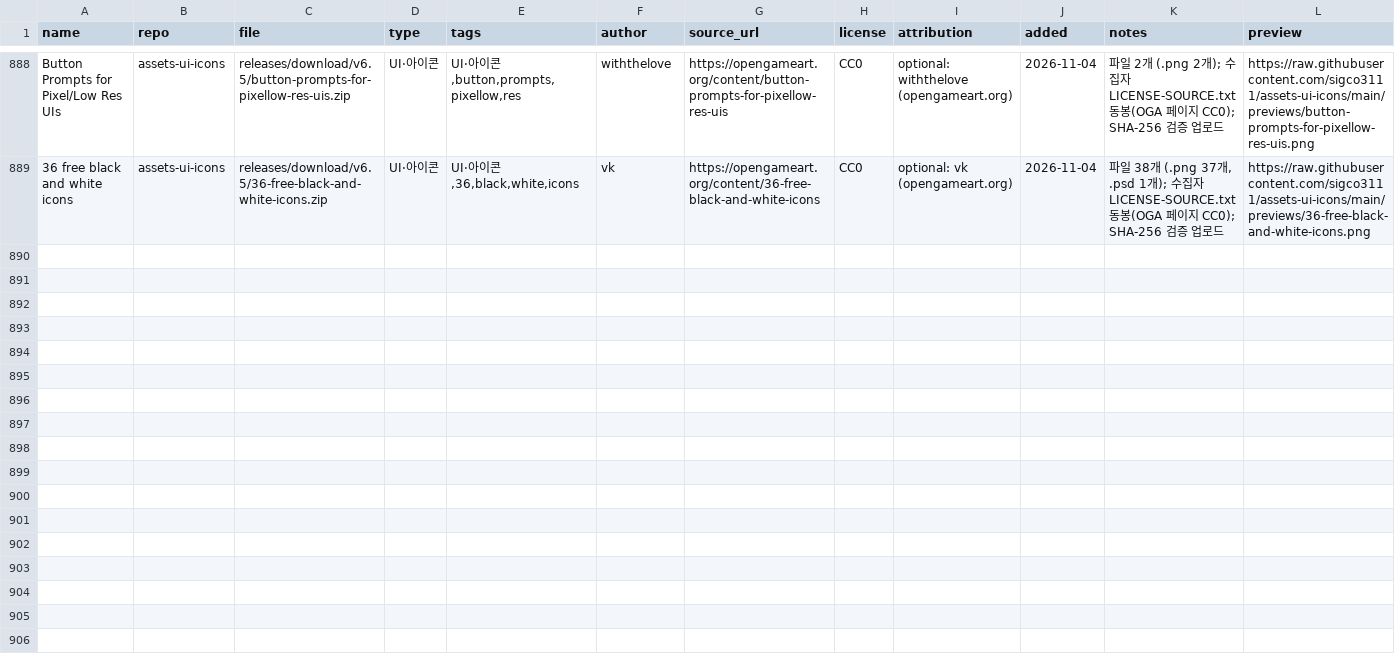
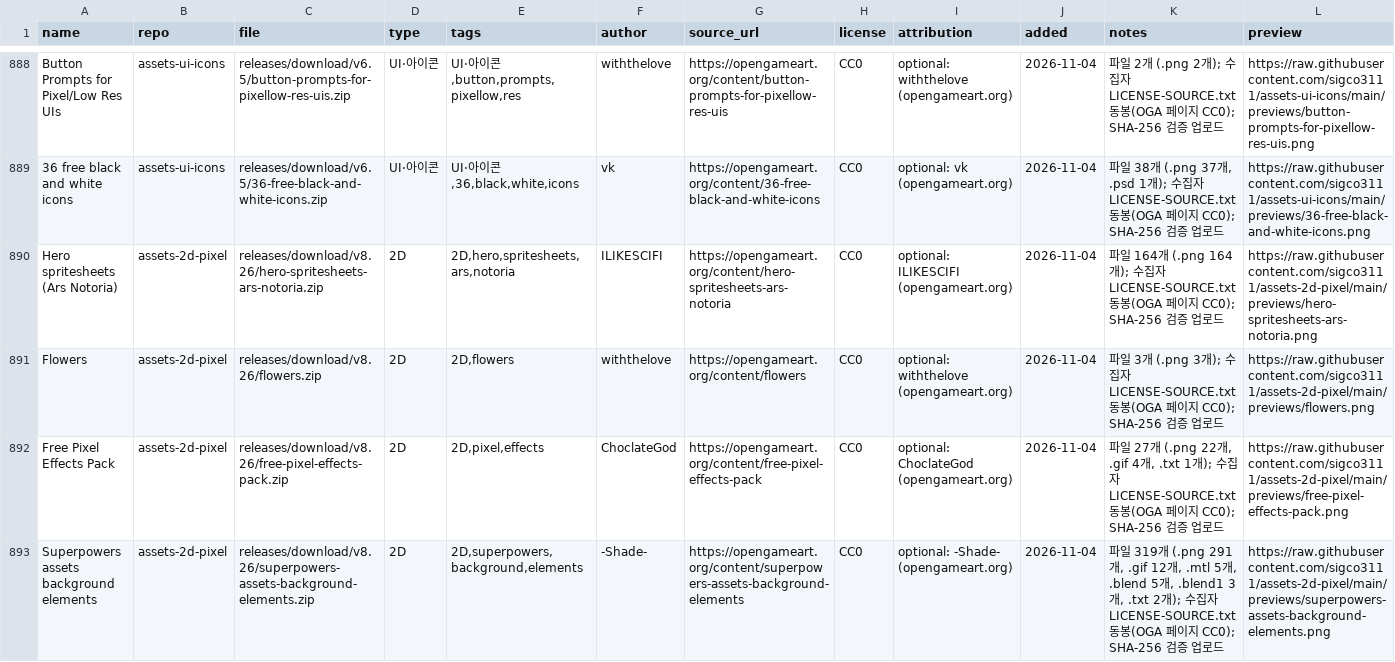
Before and after one commit to dwhavi/game-asset-catalog, a CSV file: catalog.csv, drawn as a sheet; only a part is shown, gaps mark what is left out; rows hold the shown columns only; the diff covers the shown part only; the diff names each change by its address in the sheet, - before the commit and + after, or states it on an @@ line.

Commit message:
catalog: +8팩 (assets-2d-pixel v8.26)

```diff
--- a/catalog.csv
+++ b/catalog.csv
+row 890: Hero spritesheets (Ars Notoria) | assets-2d-pixel | releases/download/v8.26/hero-spritesheets-ars-notoria.zip | 2D | 2D,hero,spritesheets,ars,notoria | ILIKESCIFI | https://opengameart.org/content/hero-spritesheets-ars-notoria | CC0 | optional: ILIKESCIFI (opengameart.org) | 2026-11-04 | 파일 164개 (.png 164개); 수집자 LICENSE-SOURCE.txt 동봉(OGA 페이지 CC0); SHA-256 검증 업로드 | https://raw.githubusercontent.com/sigco3111/assets-2d-pixel/main/previews/hero-spritesheets-ars-notoria.png
+row 891: Flowers | assets-2d-pixel | releases/download/v8.26/flowers.zip | 2D | 2D,flowers | withthelove | https://opengameart.org/content/flowers | CC0 | optional: withthelove (opengameart.org) | 2026-11-04 | 파일 3개 (.png 3개); 수집자 LICENSE-SOURCE.txt 동봉(OGA 페이지 CC0); SHA-256 검증 업로드 | https://raw.githubusercontent.com/sigco3111/assets-2d-pixel/main/previews/flowers.png
+row 892: Free Pixel Effects Pack | assets-2d-pixel | releases/download/v8.26/free-pixel-effects-pack.zip | 2D | 2D,pixel,effects | ChoclateGod | https://opengameart.org/content/free-pixel-effects-pack | CC0 | optional: ChoclateGod (opengameart.org) | 2026-11-04 | 파일 27개 (.png 22개, .gif 4개, .txt 1개); 수집자 LICENSE-SOURCE.txt 동봉(OGA 페이지 CC0); SHA-256 검증 업로드 | https://raw.githubusercontent.com/sigco3111/assets-2d-pixel/main/previews/free-pixel-effects-pack.png
+row 893: Superpowers assets background elements | assets-2d-pixel | releases/download/v8.26/superpowers-assets-background-elements.zip | 2D | 2D,superpowers,background,elements | -Shade- | https://opengameart.org/content/superpowers-assets-background-elements | CC0 | optional: -Shade- (opengameart.org) | 2026-11-04 | 파일 319개 (.png 291개, .gif 12개, .mtl 5개, .blend 5개, .blend1 3개, .txt 2개); 수집자 LICENSE-SOURCE.txt 동봉(OGA 페이지 CC0); SHA-256 검증 업로드 | https://raw.githubusercontent.com/sigco3111/assets-2d-pixel/main/previews/superpowers-assets-background-elements.png
```
Also changed, not shown: 4 added rows elsewhere in this file.
